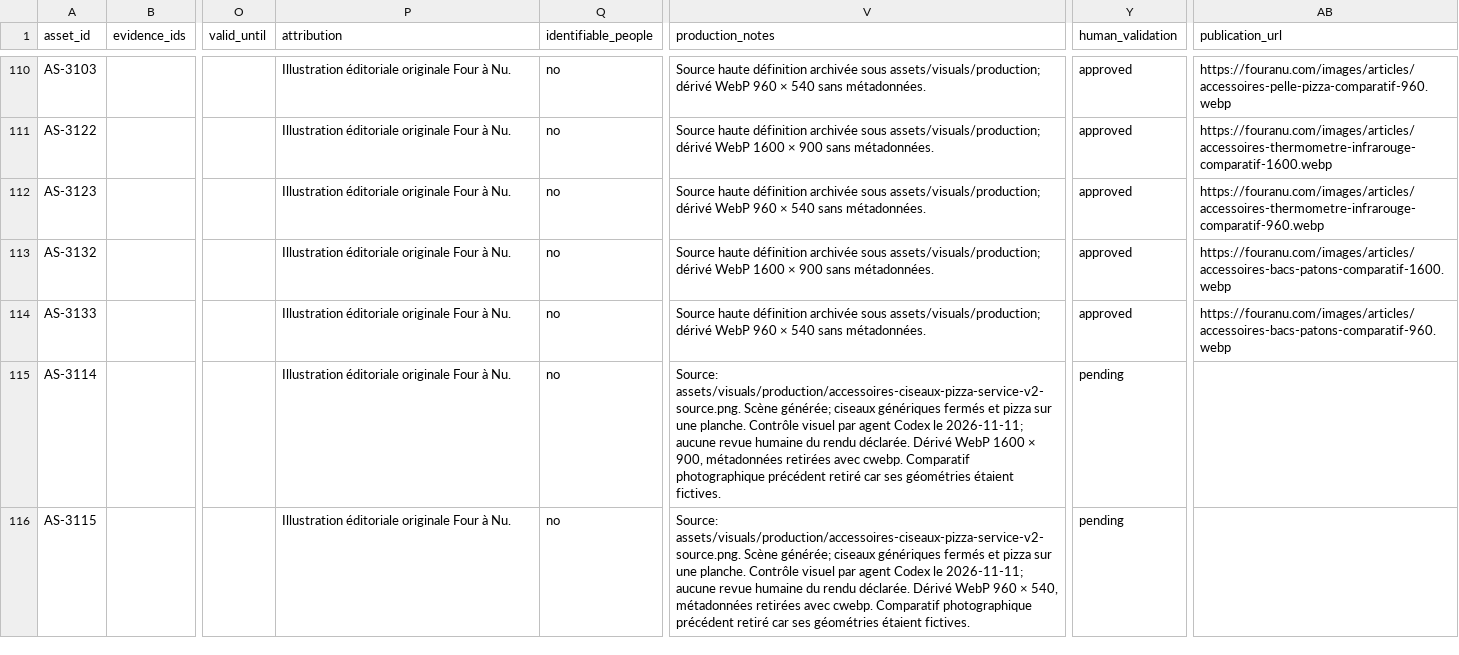
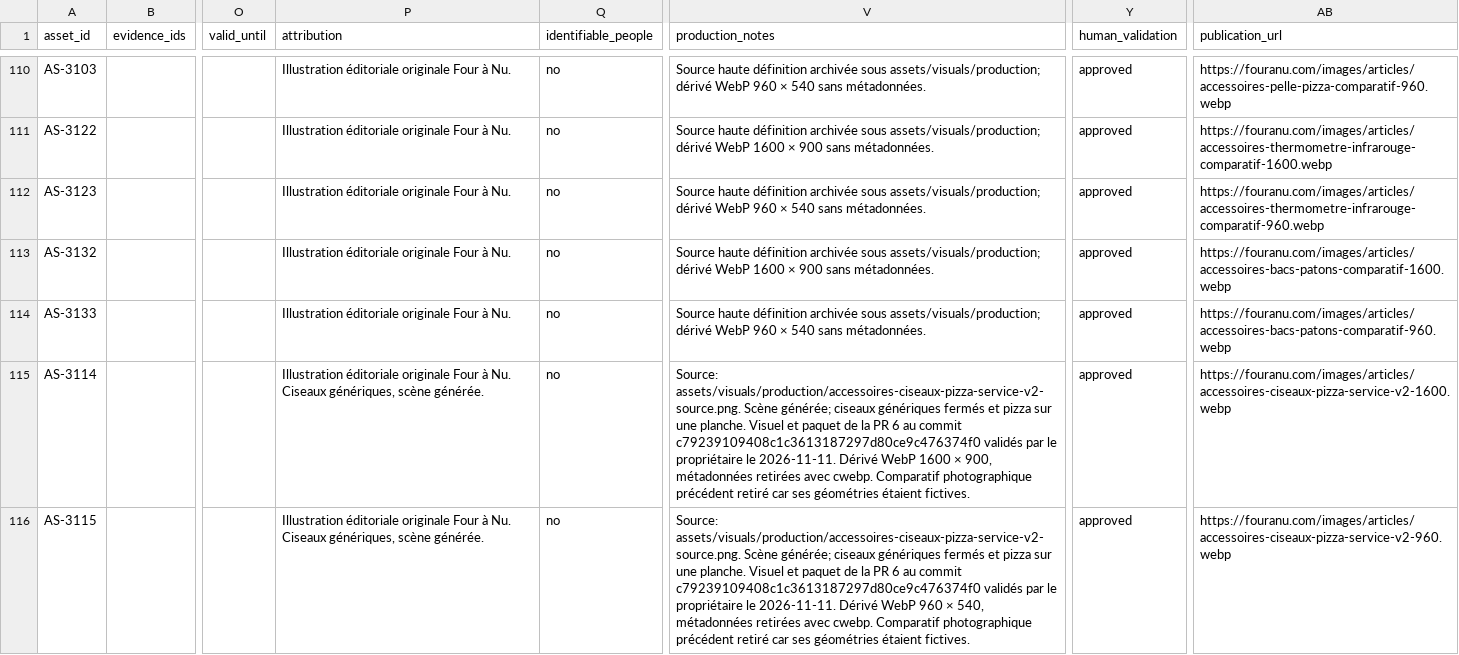
Before and after one commit to nclsppr/fouranu, a CSV file: research/assets.csv, drawn as a sheet; only a part is shown, gaps mark what is left out; the diff names each change by its address in the sheet, - before the commit and + after, or states it on an @@ line.

```diff
--- a/research/assets.csv
+++ b/research/assets.csv
-P115:P116 (attribution): …à Nu.
+P115:P116 (attribution): …à Nu. Ciseaux génériques, scène générée.
-V115 (production_notes): …une planche. Contrôle visuel par agent Codex le 2026-11-11; aucune revue humaine du rendu déclarée. Dérivé WebP…
+V115 (production_notes): …une planche. Visuel et paquet de la PR 6 au commit c79239109408c1c3613187297d80ce9c476374f0 validés par le propriétaire le 2026-11-11. Dérivé WebP…
-Y115:Y116 (human_validation): pending
+Y115:Y116 (human_validation): approved
-AB115 (publication_url): (empty)
+AB115 (publication_url): https://fouranu.com/images/articles/accessoires-ciseaux-pizza-service-v2-1600.webp
-V116 (production_notes): …une planche. Contrôle visuel par agent Codex le 2026-11-11; aucune revue humaine du rendu déclarée. Dérivé WebP…
+V116 (production_notes): …une planche. Visuel et paquet de la PR 6 au commit c79239109408c1c3613187297d80ce9c476374f0 validés par le propriétaire le 2026-11-11. Dérivé WebP…
-AB116 (publication_url): (empty)
+AB116 (publication_url): https://fouranu.com/images/articles/accessoires-ciseaux-pizza-service-v2-960.webp
```
Also changed, not shown: site/src/data/assets.csv, 4 other files.
